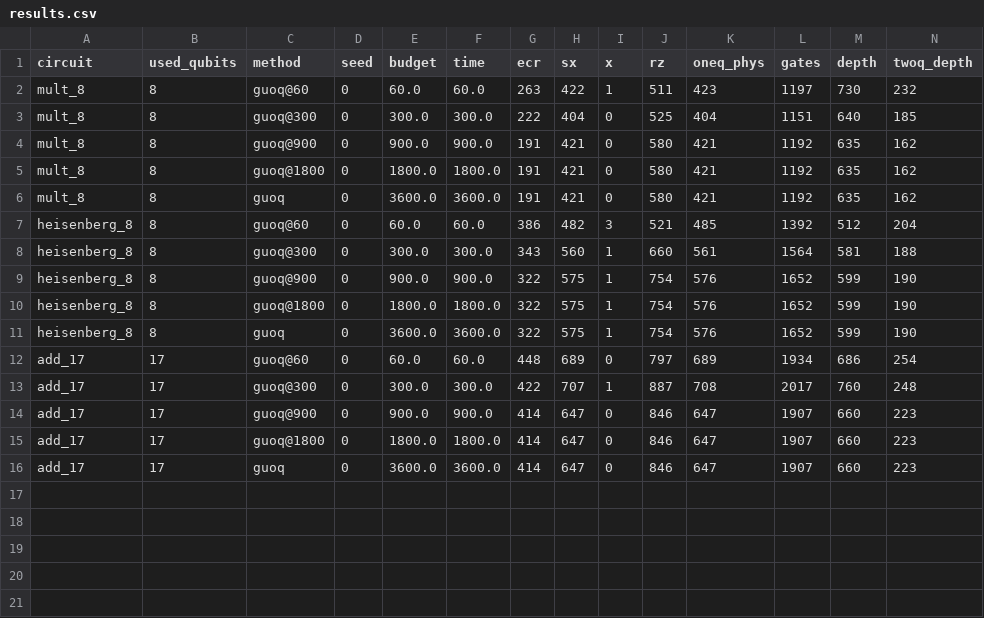
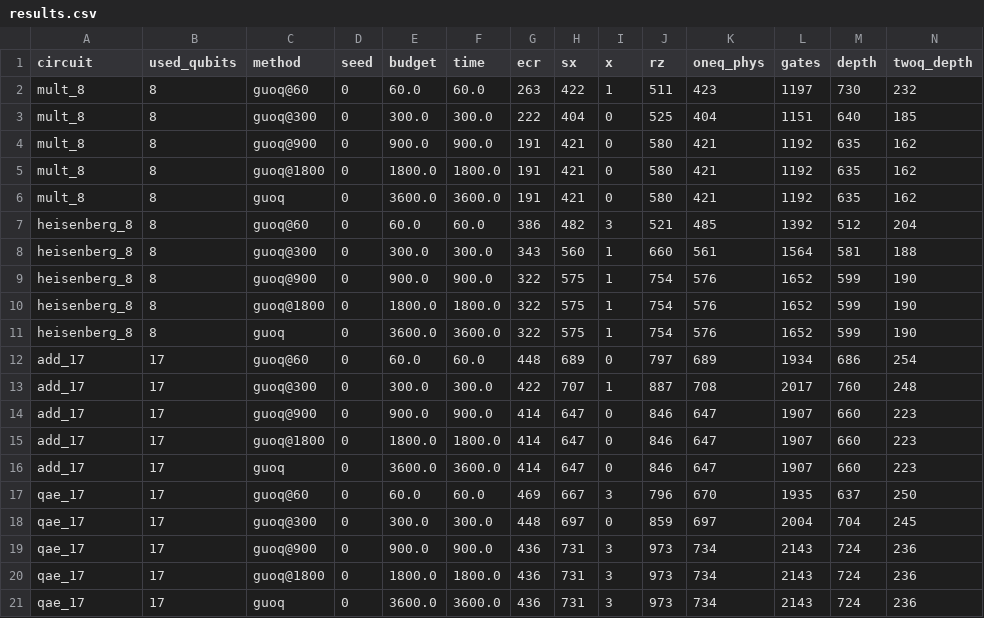
Before and after one commit to mwalidcharrwi/PSO_Optimization, a CSV file: results/ibm_revision/guoq_b/results.csv, drawn as a sheet; only a part is shown; rows hold the shown columns only; the diff names each change by its address in the sheet, - before the commit and + after, or states it on an @@ line.

```diff
--- a/results/ibm_revision/guoq_b/results.csv
+++ b/results/ibm_revision/guoq_b/results.csv
+row 17: qae_17 | 17 | guoq@60 | 0 | 60.0 | 60.0 | 469 | 667 | 3 | 796 | 670 | 1935 | 637 | 250
+row 18: qae_17 | 17 | guoq@300 | 0 | 300.0 | 300.0 | 448 | 697 | 0 | 859 | 697 | 2004 | 704 | 245
+row 19: qae_17 | 17 | guoq@900 | 0 | 900.0 | 900.0 | 436 | 731 | 3 | 973 | 734 | 2143 | 724 | 236
+row 20: qae_17 | 17 | guoq@1800 | 0 | 1800.0 | 1800.0 | 436 | 731 | 3 | 973 | 734 | 2143 | 724 | 236
+row 21: qae_17 | 17 | guoq | 0 | 3600.0 | 3600.0 | 436 | 731 | 3 | 973 | 734 | 2143 | 724 | 236
```
Also changed, not shown: 6 other files.
